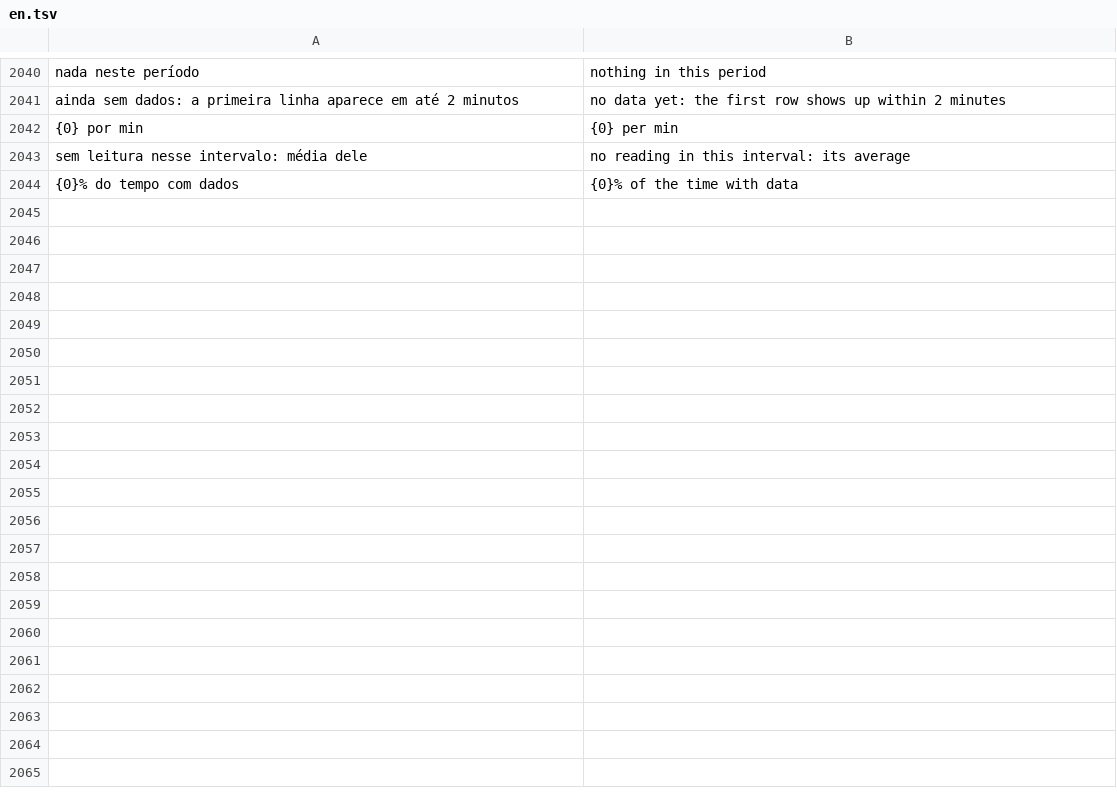
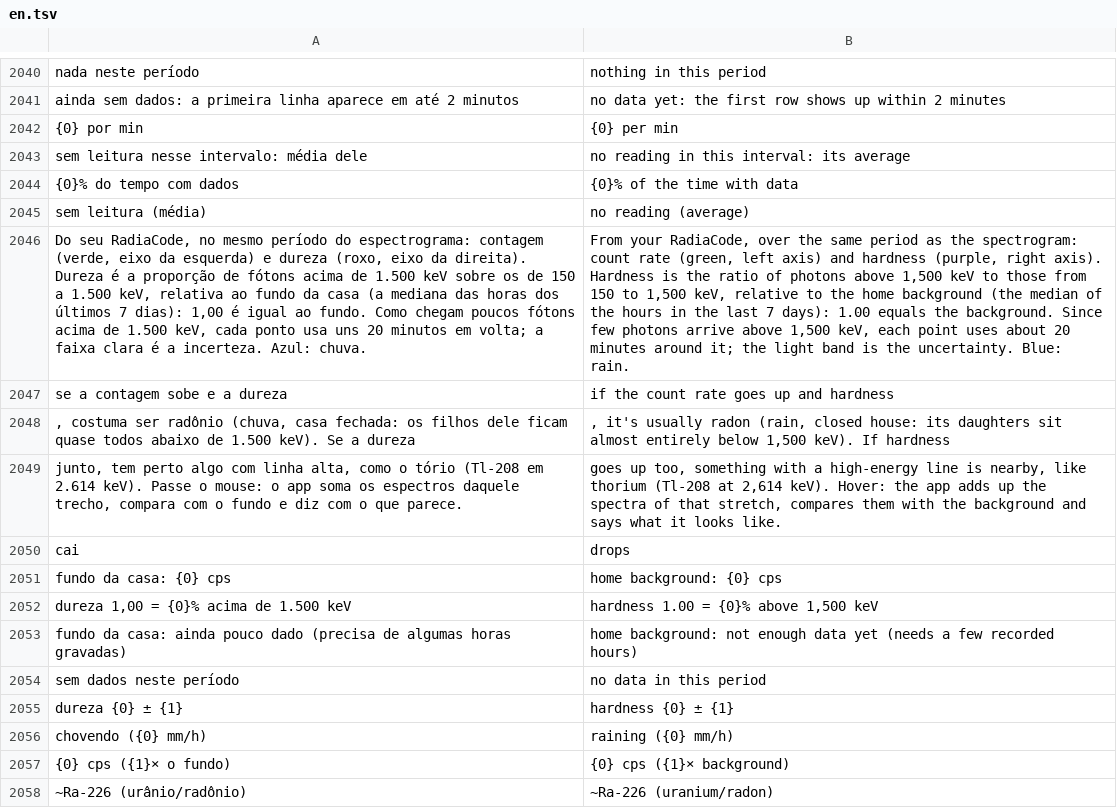
Before and after one commit to matheusAFreitas/radlog, a TSV file: internal/i18n/en.tsv, drawn as a sheet; only a part is shown, gaps mark what is left out; the diff names each change by its address in the sheet, - before the commit and + after, or states it on an @@ line.

```diff
--- a/internal/i18n/en.tsv
+++ b/internal/i18n/en.tsv
+row 2045: sem leitura (média) | no reading (average)
+row 2046: Do seu RadiaCode, no mesmo período do espectrograma: contagem (verde, eixo da esquerda) e dureza (roxo, eixo da direita). Dureza é a proporção de fótons acima de 1.500 keV sobre os de 150 a 1.500 keV, relativa ao fundo da casa (a mediana das horas dos últimos 7 dias): 1,00 é igual ao fundo. Como chegam poucos fótons acima de 1.500 keV, cada ponto usa uns 20 minutos em volta; a faixa clara é a incerteza. Azul: chuva. | From your RadiaCode, over the same period as the spectrogram: count rate (green, left axis) and hardness (purple, right axis). Hardness is the ratio of photons above 1,500 keV to those from 150 to 1,500 keV, relative to the home background (the median of the hours in the last 7 days): 1.00 equals the background. Since few photons arrive above 1,500 keV, each point uses about 20 minutes around it; the light band is the uncertainty. Blue: rain.
+row 2047: se a contagem sobe e a dureza | if the count rate goes up and hardness
+row 2048: , costuma ser radônio (chuva, casa fechada: os filhos dele ficam quase todos abaixo de 1.500 keV). Se a dureza | , it's usually radon (rain, closed house: its daughters sit almost entirely below 1,500 keV). If hardness
+row 2049: junto, tem perto algo com linha alta, como o tório (Tl-208 em 2.614 keV). Passe o mouse: o app soma os espectros daquele trecho, compara com o fundo e diz com o que parece. | goes up too, something with a high-energy line is nearby, like thorium (Tl-208 at 2,614 keV). Hover: the app adds up the spectra of that stretch, compares them with the background and says what it looks like.
+row 2050: cai | drops
+row 2051: fundo da casa: {0} cps | home background: {0} cps
+row 2052: dureza 1,00 = {0}% acima de 1.500 keV | hardness 1.00 = {0}% above 1,500 keV
+row 2053: fundo da casa: ainda pouco dado (precisa de algumas horas gravadas) | home background: not enough data yet (needs a few recorded hours)
+row 2054: sem dados neste período | no data in this period
+row 2055: dureza {0} ± {1} | hardness {0} ± {1}
+row 2056: chovendo ({0} mm/h) | raining ({0} mm/h)
+row 2057: {0} cps ({1}× o fundo) | {0} cps ({1}× background)
+row 2058: ~Ra-226 (urânio/radônio) | ~Ra-226 (uranium/radon)
```
Also changed, not shown: 12 other files.
